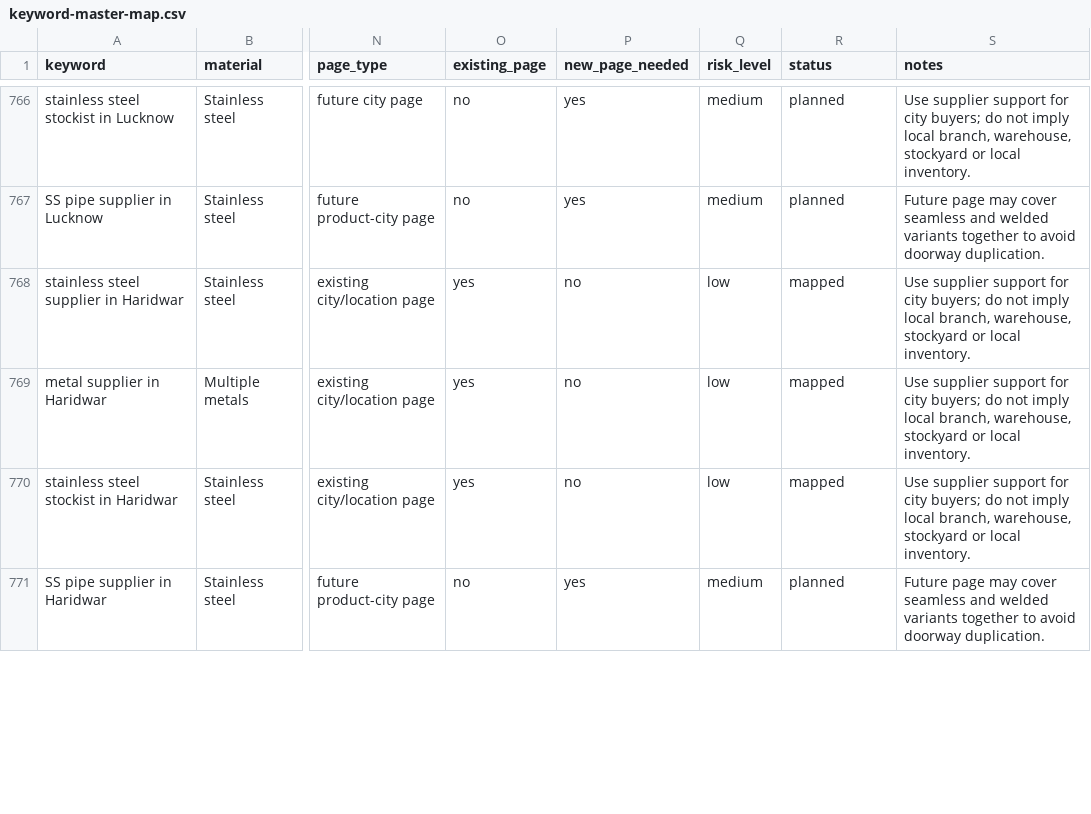
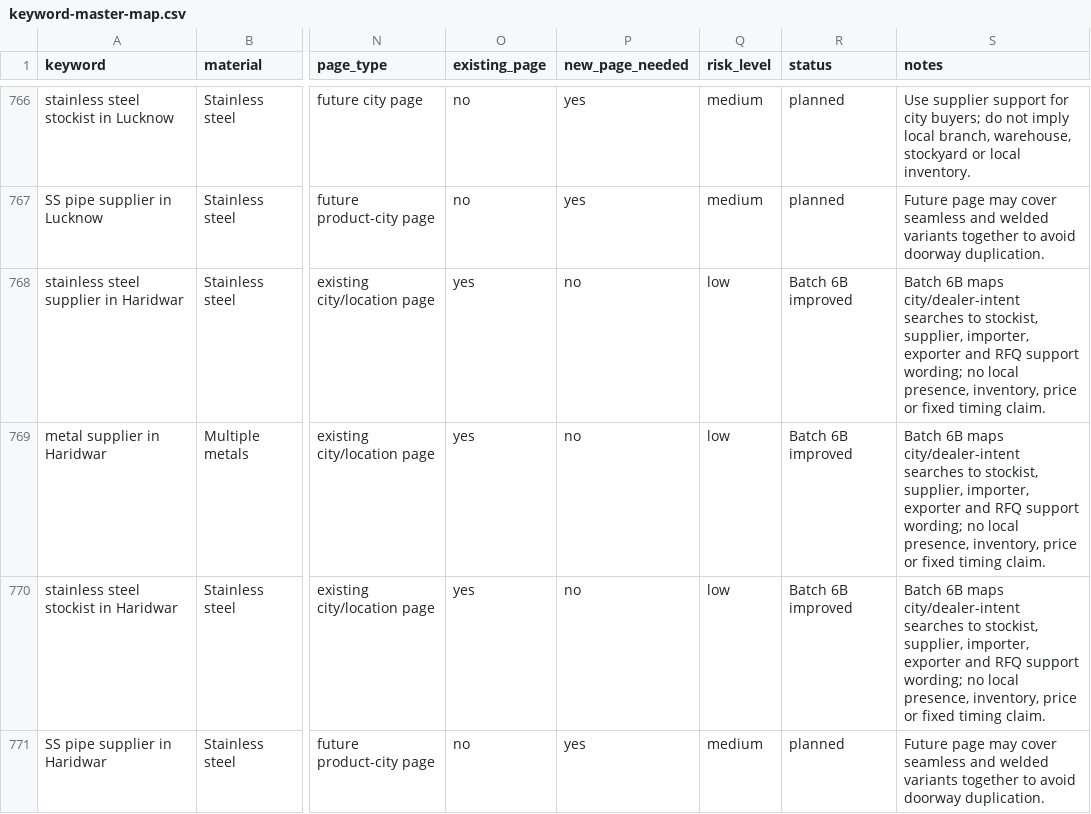
Before and after one commit to tarrunmjain/rubinox-website, a CSV file: data/keyword-master-map.csv, drawn as a sheet; only a part is shown, gaps mark what is left out; the diff covers the shown part only; the diff names each change by its address in the sheet, - before the commit and + after, or states it on an @@ line.

```diff
--- a/data/keyword-master-map.csv
+++ b/data/keyword-master-map.csv
-R768:R770 (status): mapped
+R768:R770 (status): Batch 6B improved
-S768:S770 (notes): Use supplier support for city buyers; do not imply local branch, warehouse, stockyard or local inventory.
+S768:S770 (notes): Batch 6B maps city/dealer-intent searches to stockist, supplier, importer, exporter and RFQ support wording; no local presence, inventory, price or fixed timing claim.
```
Also changed, not shown: 48 edited cells elsewhere in this file, data/page-inventory.csv, 24 other files.
